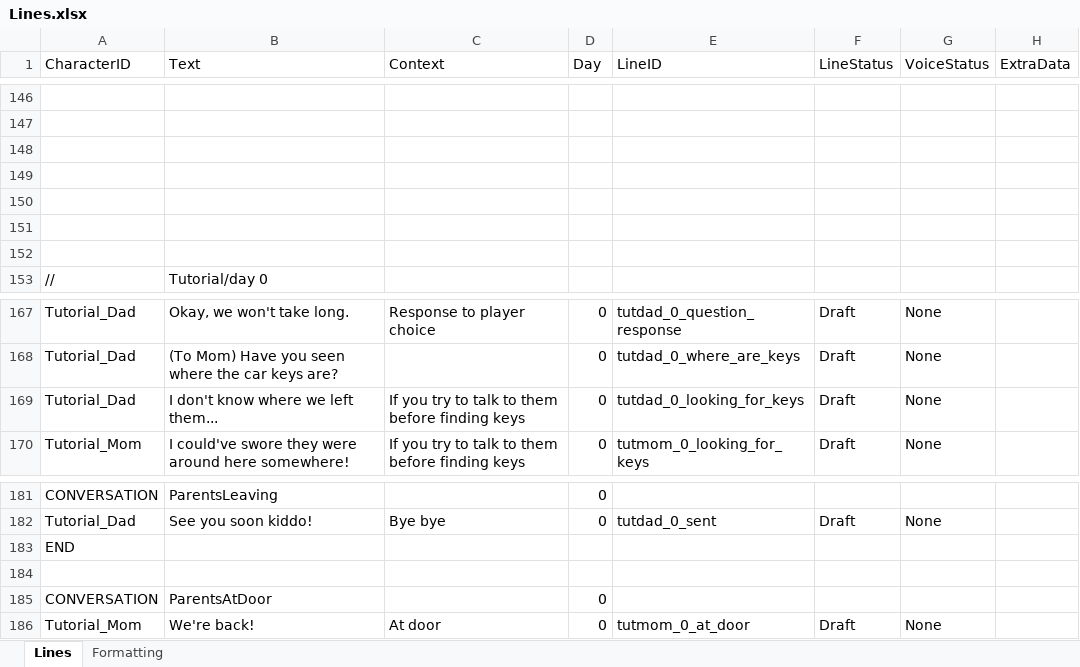
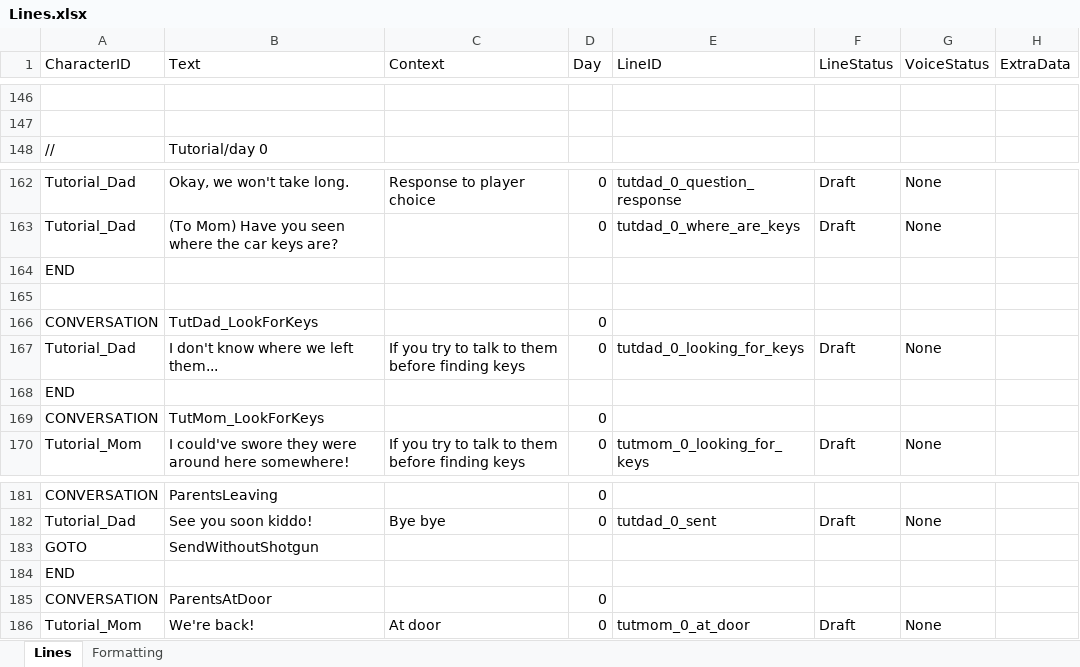
Before and after one commit to Tobogganeer/BeyondTheDoor, an Excel workbook: Lines.xlsx, sheet Lines, drawn as a sheet; only a part is shown, gaps mark what is left out; values as stored, in another font and other column widths than the file's, no borders; conditional formats not drawn; removed rows and columns are numbered as before the commit, all else as after; the diff names each change by its address in the sheet, - before the commit and + after, or states it on an @@ line.

```diff
--- a/Lines.xlsx (sheet Lines)
+++ b/Lines.xlsx (sheet Lines)
-row 148: (empty)
-row 149: (empty)
-row 150: (empty)
-row 151: (empty)
-row 152: (empty)
+row 164: END
+row 165: (empty)
+row 166: CONVERSATION | TutDad_LookForKeys |  | 0
+row 168: END
+row 169: CONVERSATION | TutMom_LookForKeys |  | 0
+row 183: GOTO | SendWithoutShotgun
-row 184: (empty)
```
Also changed, not shown: 14 other files.
